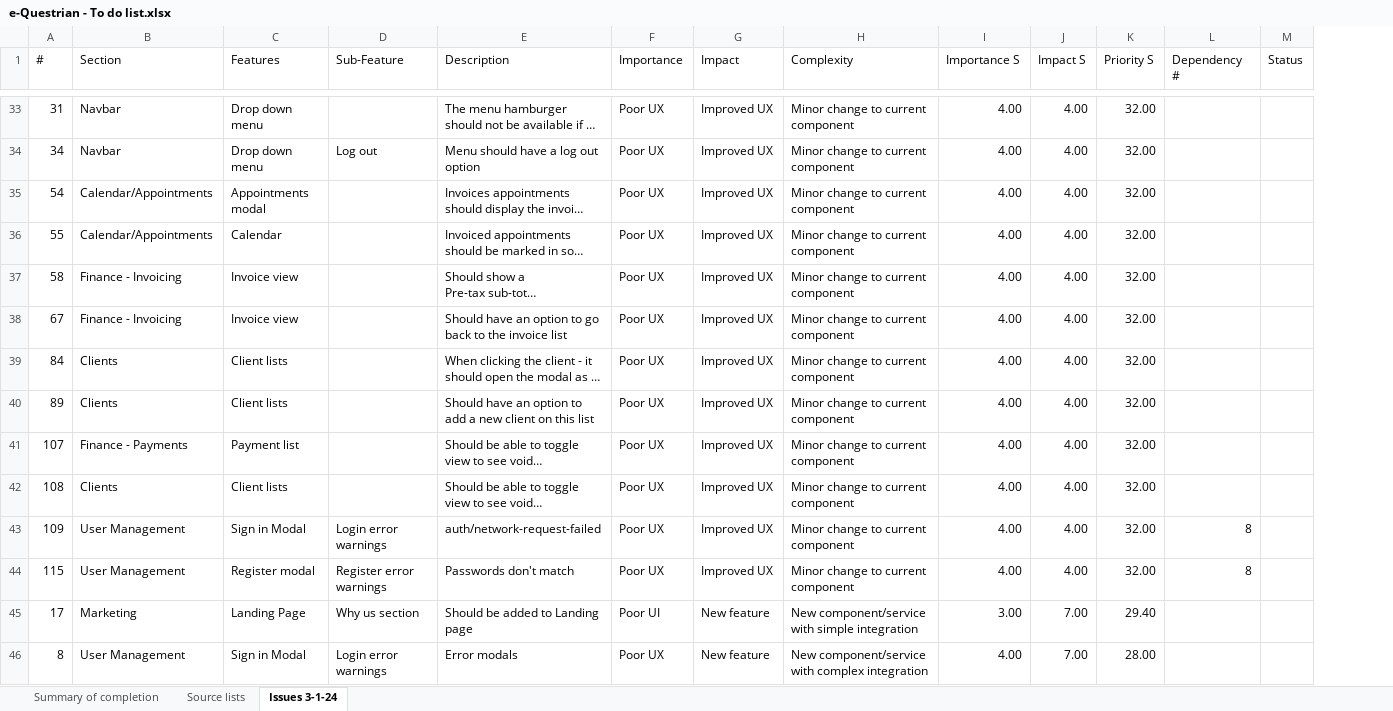
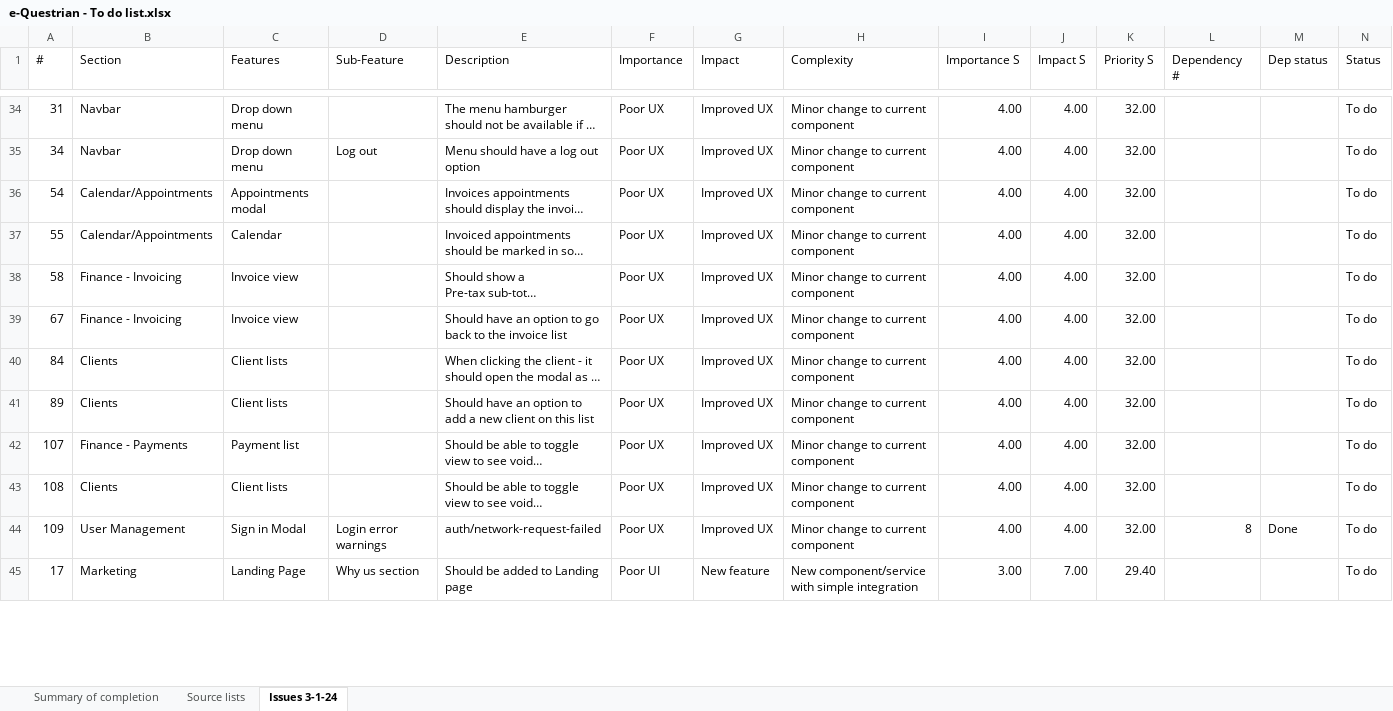
Before and after one commit to SigmaFireFox/SigmaFox, an Excel workbook: apps/e-questrian/e-Questrian - To do list.xlsx, sheet Issues 3-1-24, drawn as a sheet; only a part is shown, gaps mark what is left out; long unchanged cells end in …; values as stored, in another font and other column widths than the file's, no borders; removed rows and columns are numbered as before the commit, all else as after; the diff covers the shown part only; the diff names each change by its address in the sheet, - before the commit and + after, or states it on an @@ line.

```diff
--- a/apps/e-questrian/e-Questrian - To do list.xlsx (sheet Issues 3-1-24)
+++ b/apps/e-questrian/e-Questrian - To do list.xlsx (sheet Issues 3-1-24)
+column M (Dep status), row 44: Done
-N34:N44 (Status): (empty)
+N34:N44 (Status): To do
-row 44: 115 | User Management | Register modal | Register error warnings | Passwords don't match | Poor UX | Improved UX | Minor change to current component | 4.00 | 4.00 | 32.00 | 8
-N45 (Status): (empty)
+N45 (Status): To do
-row 46: 8 | User Management | Sign in Modal | Login error warnings | Error modals | Poor UX | New feature | New component/service with complex integration | 4.00 | 7.00 | 28.00
```
Also changed, not shown: 13 removed rows, 15 hidden or unhidden rows and 75 edited cells elsewhere in this sheet, sheet Summary of completion, formulas that keep their value, hidden cells, 7 other files.
